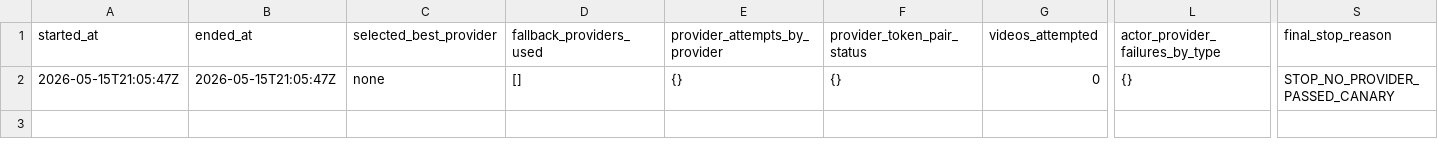
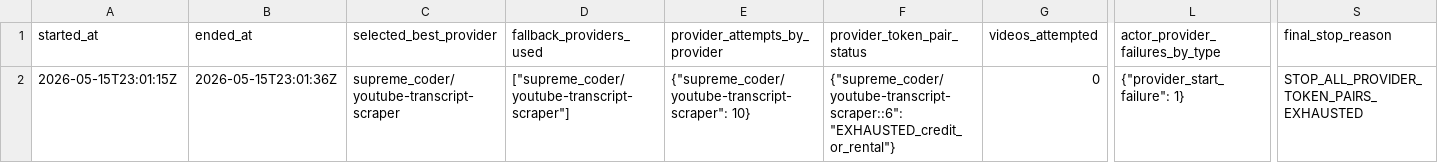
Before and after one commit to Scott-Switzer/finfluencer-alpha, a CSV file: data/exports/overnight_collection/77_youtube_multi_provider_recovery_final_report.csv, drawn as a sheet; only a part is shown, gaps mark what is left out; the diff names each change by its address in the sheet, - before the commit and + after, or states it on an @@ line.

```diff
--- a/data/exports/overnight_collection/77_youtube_multi_provider_recovery_final_report.csv
+++ b/data/exports/overnight_collection/77_youtube_multi_provider_recovery_final_report.csv
-A2 (started_at): 2026-05-15T21:05:47Z
+A2 (started_at): 2026-05-15T23:01:15Z
-B2 (ended_at): 2026-05-15T21:05:47Z
+B2 (ended_at): 2026-05-15T23:01:36Z
-C2 (selected_best_provider): none
+C2 (selected_best_provider): supreme_coder/youtube-transcript-scraper
-D2 (fallback_providers_used): []
+D2 (fallback_providers_used): ["supreme_coder/youtube-transcript-scraper"]
-E2 (provider_attempts_by_provider): {}
+E2 (provider_attempts_by_provider): {"supreme_coder/youtube-transcript-scraper": 10}
-F2 (provider_token_pair_status): {}
+F2 (provider_token_pair_status): {"supreme_coder/youtube-transcript-scraper::6": "EXHAUSTED_credit_or_rental"}
-L2 (actor_provider_failures_by_type): {}
+L2 (actor_provider_failures_by_type): {"provider_start_failure": 1}
-S2 (final_stop_reason): STOP_NO_PROVIDER_PASSED_CANARY
+S2 (final_stop_reason): STOP_ALL_PROVIDER_TOKEN_PAIRS_EXHAUSTED
```
Also changed, not shown: data/exports/overnight_collection/75_youtube_provider_probe.csv, data/exports/overnight_collection/76_youtube_multi_provider_recovery_live_status.csv, 3 other files.
